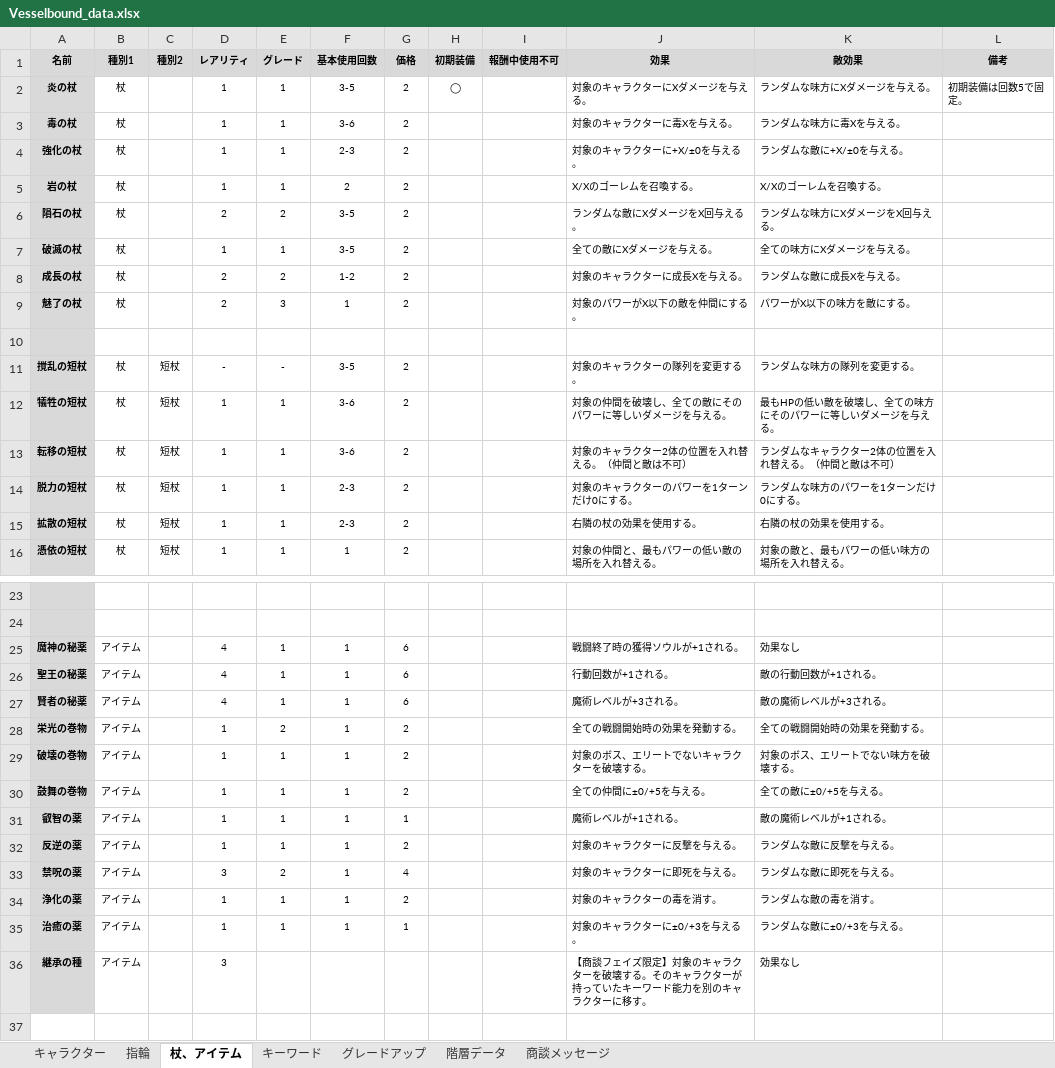
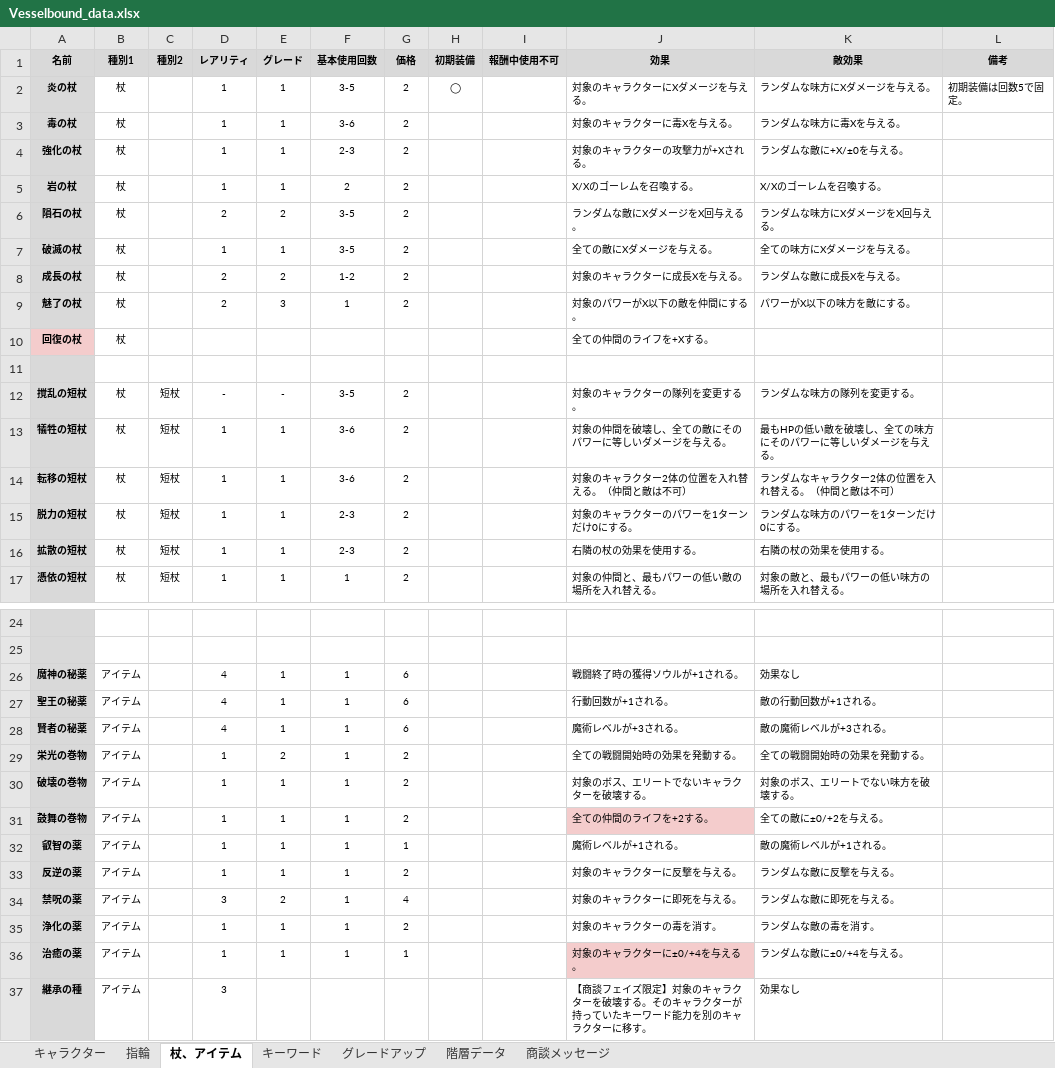
Before and after one commit to Yuki-fa/Vesselbound, an Excel workbook: js/Vesselbound_data.xlsx, sheet 杖、アイテム, drawn as a sheet; only a part is shown, gaps mark what is left out; values as stored, in another font and other column widths than the file's, no borders; charts and pictures not drawn; addresses are those after the commit; the diff names each change by its address in the sheet, - before the commit and + after, or states it on an @@ line.

```diff
--- a/js/Vesselbound_data.xlsx (sheet 杖、アイテム)
+++ b/js/Vesselbound_data.xlsx (sheet 杖、アイテム)
-J4 (効果): 対象のキャラクターに+X/±0を与える。
+J4 (効果): 対象のキャラクターの攻撃力が+Xされる。
+row 10: 回復の杖 | 杖 |  |  |  |  |  |  |  | 全ての仲間のライフを+Xする。
-J31 (効果): 全ての仲間に±0/+5を与える。
+J31 (効果): 全ての仲間のライフを+2する。
-J31 fill: none
+J31 fill: #F4CCCC
-K31 (敵効果): 全ての敵に±0/+5を与える。
+K31 (敵効果): 全ての敵に±0/+2を与える。
-J36 (効果): 対象のキャラクターに±0/+3を与える。
+J36 (効果): 対象のキャラクターに±0/+4を与える。
-J36 fill: none
+J36 fill: #F4CCCC
-K36 (敵効果): ランダムな敵に±0/+3を与える。
+K36 (敵効果): ランダムな敵に±0/+4を与える。
```
Also changed, not shown: sheet キャラクター, sheet キーワード, 4 other files.
